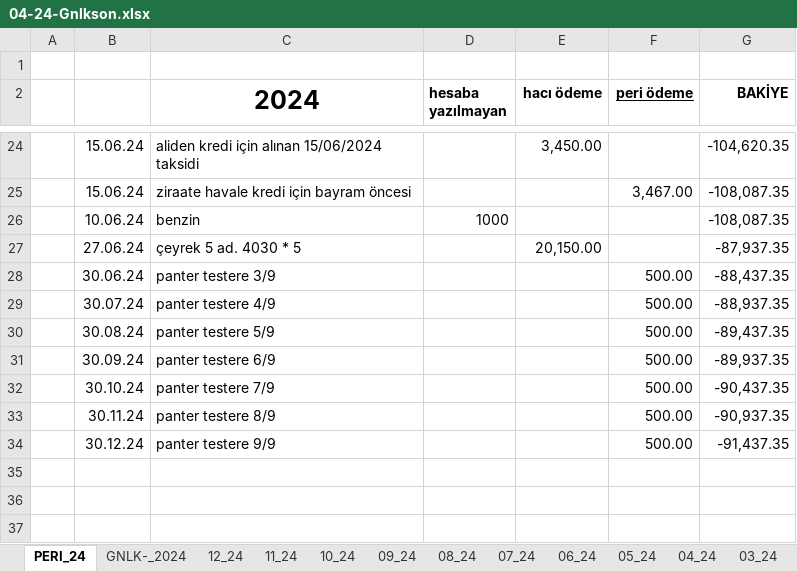
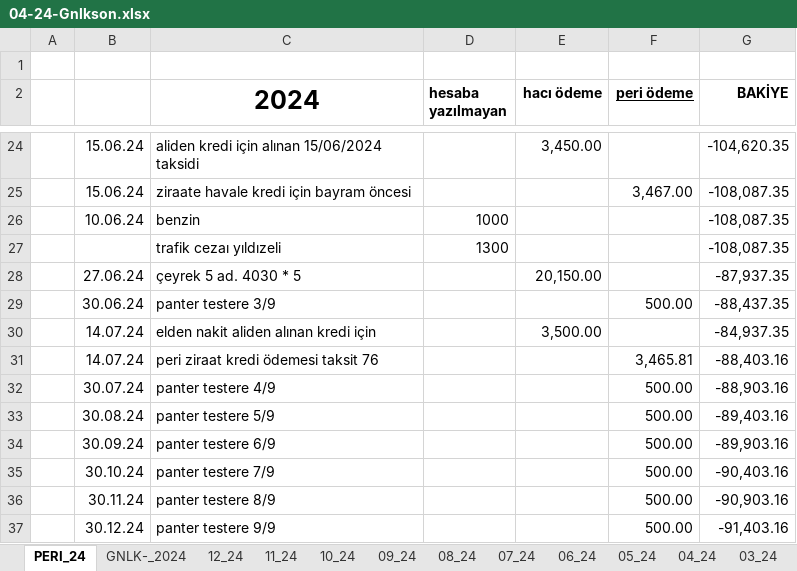
Before and after one commit to roboturx/tdy, an Excel workbook: 04-24-Gnlkson.xlsx, sheet PERI_24, drawn as a sheet; only a part is shown, gaps mark what is left out; values as stored, in another font and other column widths than the file's, no borders; addresses are those after the commit; the diff names each change by its address in the sheet, - before the commit and + after, or states it on an @@ line.

```diff
--- a/04-24-Gnlkson.xlsx (sheet PERI_24)
+++ b/04-24-Gnlkson.xlsx (sheet PERI_24)
+row 27:  |  | trafik cezaı yıldızeli | 1300 |  |  | -108,087.35
+row 30:  | 14.07.24 | elden nakit aliden alınan kredi için |  | 3,500.00 |  | -84,937.35
+row 31:  | 14.07.24 | peri ziraat kredi ödemesi taksit 76 |  |  | 3,465.81 | -88,403.16
-G32 (BAKİYE): -88,937.35
+G32 (BAKİYE): -88,903.16
-G33 (BAKİYE): -89,437.35
+G33 (BAKİYE): -89,403.16
-G34 (BAKİYE): -89,937.35
+G34 (BAKİYE): -89,903.16
-G35 (BAKİYE): -90,437.35
+G35 (BAKİYE): -90,403.16
-G36 (BAKİYE): -90,937.35
+G36 (BAKİYE): -90,903.16
-G37 (BAKİYE): -91,437.35
+G37 (BAKİYE): -91,403.16
```
Also changed, not shown: sheet 08_24, sheet 07_24, sheet GNLK-_2024, sheet 09_24, formulas that keep their value, 7 other files.
